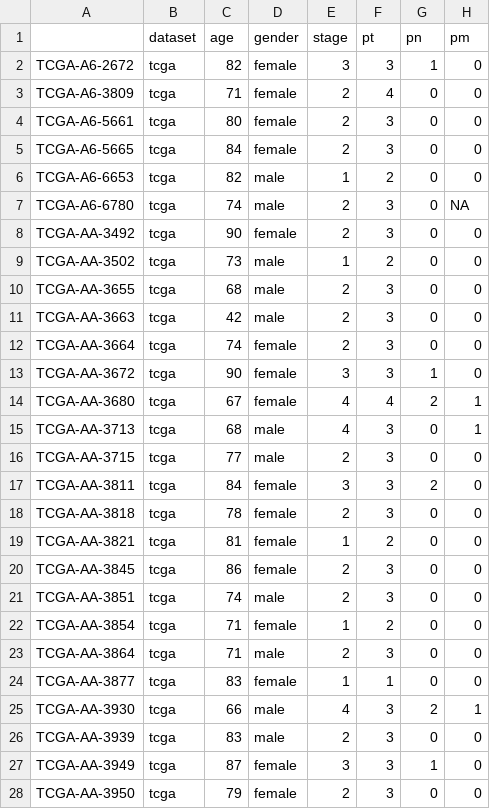
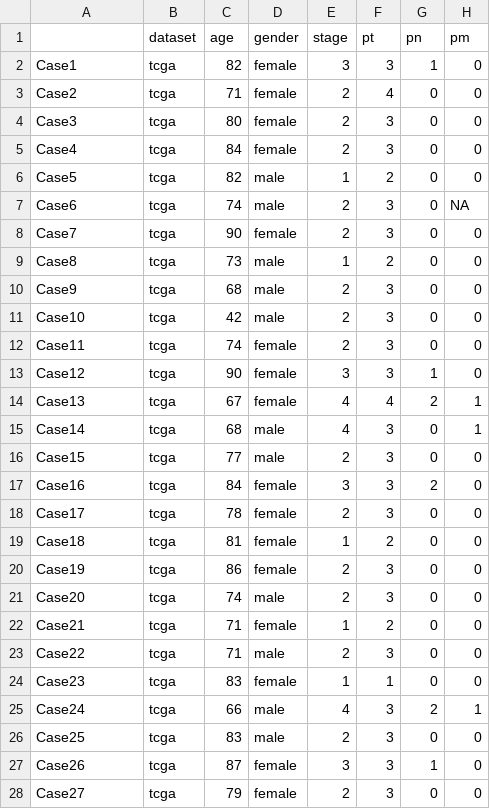
Before and after one commit to WanbingZeng/OMINEX, a CSV file: COREAD_subtypes.csv, drawn as a sheet; only a part is shown; the diff covers the shown part only; the diff names each change by its address in the sheet, - before the commit and + after, or states it on an @@ line.

Commit message:
Add files via upload

```diff
--- a/COREAD_subtypes.csv
+++ b/COREAD_subtypes.csv
-A2: TCGA-A6-2672
+A2: Case1
-A3: TCGA-A6-3809
+A3: Case2
-A4: TCGA-A6-5661
+A4: Case3
-A5: TCGA-A6-5665
+A5: Case4
-A6: TCGA-A6-6653
+A6: Case5
-A7: TCGA-A6-6780
+A7: Case6
-A8: TCGA-AA-3492
+A8: Case7
-A9: TCGA-AA-3502
+A9: Case8
-A10: TCGA-AA-3655
+A10: Case9
-A11: TCGA-AA-3663
+A11: Case10
-A12: TCGA-AA-3664
+A12: Case11
-A13: TCGA-AA-3672
+A13: Case12
-A14: TCGA-AA-3680
+A14: Case13
-A15: TCGA-AA-3713
+A15: Case14
-A16: TCGA-AA-3715
+A16: Case15
-A17: TCGA-AA-3811
+A17: Case16
-A18: TCGA-AA-3818
+A18: Case17
-A19: TCGA-AA-3821
+A19: Case18
-A20: TCGA-AA-3845
+A20: Case19
-A21: TCGA-AA-3851
+A21: Case20
-A22: TCGA-AA-3854
+A22: Case21
-A23: TCGA-AA-3864
+A23: Case22
-A24: TCGA-AA-3877
+A24: Case23
-A25: TCGA-AA-3930
+A25: Case24
-A26: TCGA-AA-3939
+A26: Case25
-A27: TCGA-AA-3949
+A27: Case26
-A28: TCGA-AA-3950
+A28: Case27
```
Also changed, not shown: 94 edited cells elsewhere in this file.
